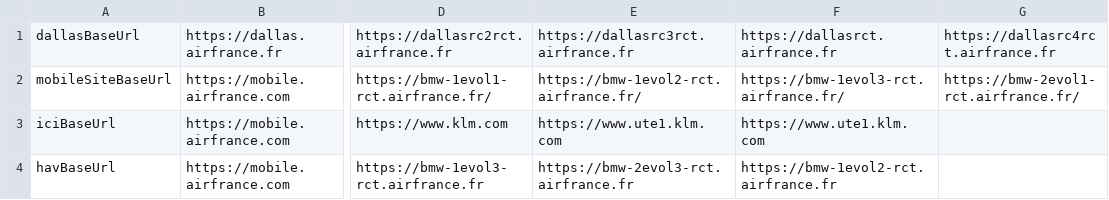
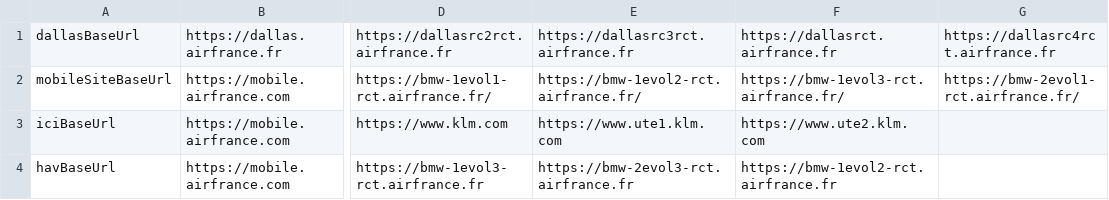
Before and after one commit to Adrienaf/pabegue.github.io, a CSV file: DinatoolUrls_20150127_PBEG.csv, drawn as a sheet; only a part is shown, gaps mark what is left out; the diff names each change by its address in the sheet, - before the commit and + after, or states it on an @@ line.

Commit message:
cxvb

```diff
--- a/DinatoolUrls_20150127_PBEG.csv
+++ b/DinatoolUrls_20150127_PBEG.csv
-F3: https://www.ute1.klm.com
+F3: https://www.ute2.klm.com
```
